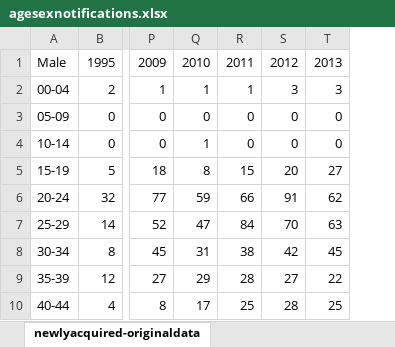
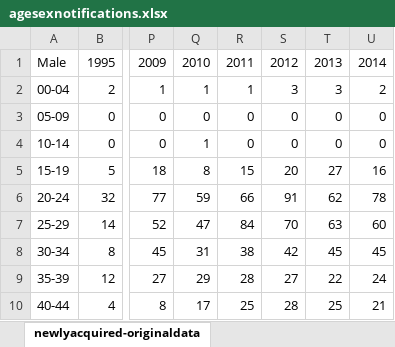
Before and after one commit to JamesJansson/EpiML, an Excel workbook: data/excelsheets/agesexnotifications.xlsx, sheet newlyacquired-originaldata, drawn as a sheet; only a part is shown, gaps mark what is left out; values as stored, in another font and other column widths than the file's, no borders; the diff names each change by its address in the sheet, - before the commit and + after, or states it on an @@ line.

```diff
--- a/data/excelsheets/agesexnotifications.xlsx (sheet newlyacquired-originaldata)
+++ b/data/excelsheets/agesexnotifications.xlsx (sheet newlyacquired-originaldata)
+column U, rows 1-10: 2014 | 2 | 0 | 0 | 16 | 78 | 60 | 45 | 24 | 21
```
Also changed, not shown: sheet unspecified-originaldata, sheet Total Notifications, sheet TotalCalcSheet, sheet Introduction, data/excelsheets/statenotificationscalculations.xlsx, 1 other file.
